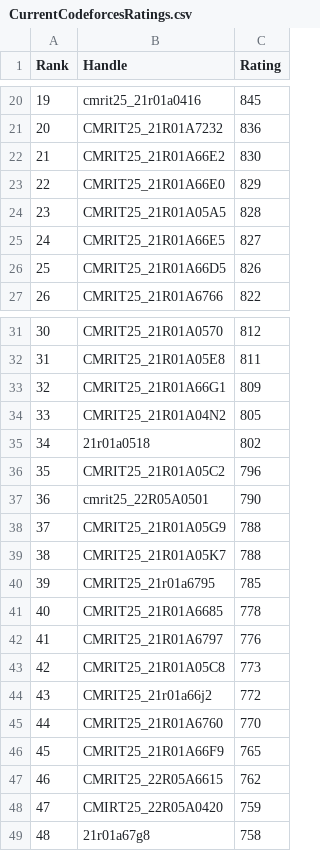
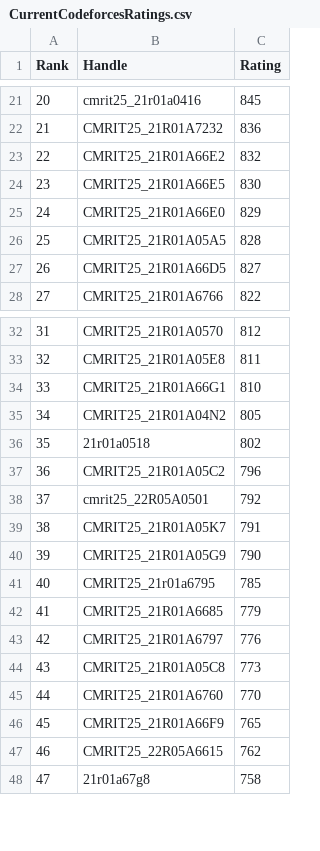
Before and after one commit to gabyah92/CodeforcesRankingGUI, a CSV file: Leaderboards/CurrentCodeforcesRatings.csv, drawn as a sheet; only a part is shown, gaps mark what is left out; removed rows and columns are numbered as before the commit, all else as after; the diff covers the shown part only; the diff names each change by its address in the sheet, - before the commit and + after, or states it on an @@ line.

```diff
--- a/Leaderboards/CurrentCodeforcesRatings.csv
+++ b/Leaderboards/CurrentCodeforcesRatings.csv
@@ column A (Rank) renumbered from row 7 down @@
-C23 (Rating): 830
+C23 (Rating): 832
+row 24: 23 | CMRIT25_21R01A66E5 | 830
-row 25: 24 | CMRIT25_21R01A66E5 | 827
-C27 (Rating): 826
+C27 (Rating): 827
-C34 (Rating): 809
+C34 (Rating): 810
-C38 (Rating): 790
+C38 (Rating): 792
-row 38: 37 | CMRIT25_21R01A05G9 | 788
-C39 (Rating): 788
+C39 (Rating): 791
+row 40: 39 | CMRIT25_21R01A05G9 | 790
-C42 (Rating): 778
+C42 (Rating): 779
-row 44: 43 | CMRIT25_21r01a66j2 | 772
-row 48: 47 | CMIRT25_22R05A0420 | 759
```
Also changed, not shown: 7 added rows, 6 removed rows and 6 edited cells elsewhere in this file.
